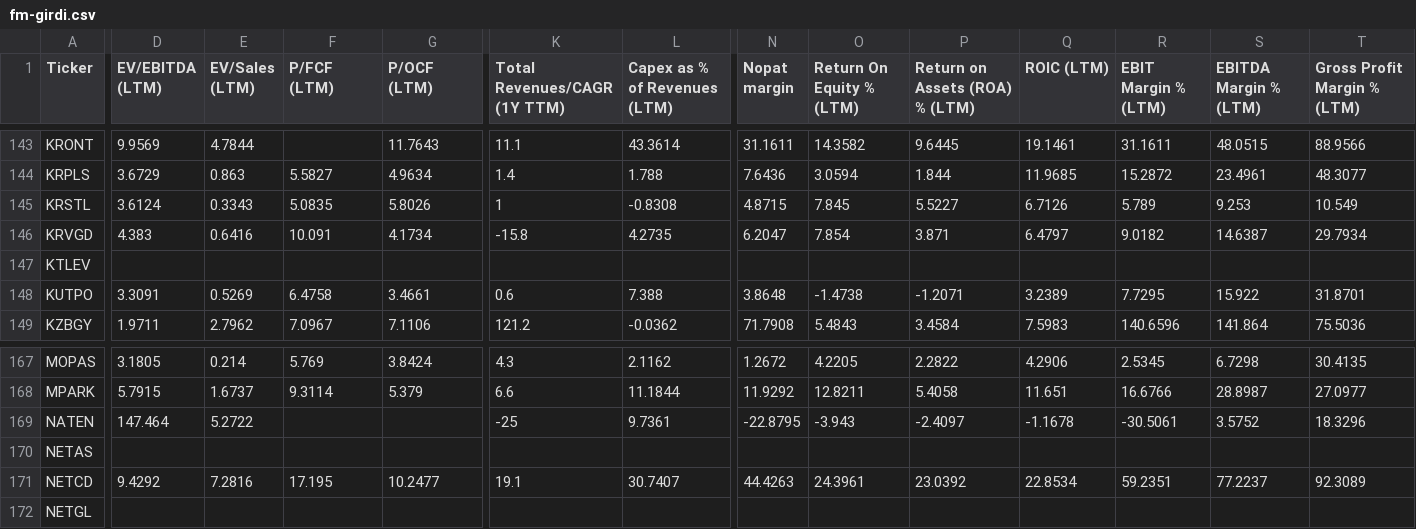
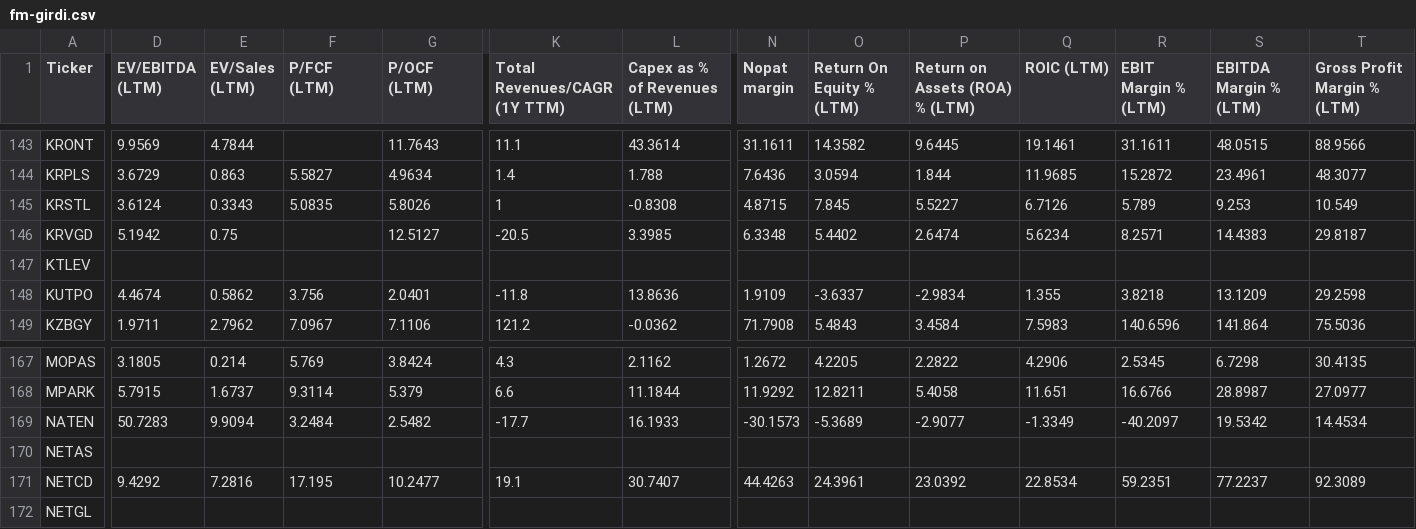
Before and after one commit to fkasap/Ktpanel2, a CSV file: ktpanel/fm-girdi.csv, drawn as a sheet; only a part is shown, gaps mark what is left out; the diff covers the shown part only; the diff names each change by its address in the sheet, - before the commit and + after, or states it on an @@ line.

```diff
--- a/ktpanel/fm-girdi.csv
+++ b/ktpanel/fm-girdi.csv
-D146 (EV/EBITDA (LTM)): 4.383
+D146 (EV/EBITDA (LTM)): 5.1942
-E146 (EV/Sales (LTM)): 0.6416
+E146 (EV/Sales (LTM)): 0.75
-F146 (P/FCF (LTM)): 10.091
+F146 (P/FCF (LTM)): (empty)
-G146 (P/OCF (LTM)): 4.1734
+G146 (P/OCF (LTM)): 12.5127
-K146 (Total Revenues/CAGR (1Y TTM)): -15.8
+K146 (Total Revenues/CAGR (1Y TTM)): -20.5
-L146 (Capex as % of Revenues (LTM)): 4.2735
+L146 (Capex as % of Revenues (LTM)): 3.3985
-N146 (Nopat margin): 6.2047
+N146 (Nopat margin): 6.3348
-O146 (Return On Equity % (LTM)): 7.854
+O146 (Return On Equity % (LTM)): 5.4402
-P146 (Return on Assets (ROA) % (LTM)): 3.871
+P146 (Return on Assets (ROA) % (LTM)): 2.6474
-Q146 (ROIC (LTM)): 6.4797
+Q146 (ROIC (LTM)): 5.6234
-R146 (EBIT Margin % (LTM)): 9.0182
+R146 (EBIT Margin % (LTM)): 8.2571
-S146 (EBITDA Margin % (LTM)): 14.6387
+S146 (EBITDA Margin % (LTM)): 14.4383
-T146 (Gross Profit Margin % (LTM)): 29.7934
+T146 (Gross Profit Margin % (LTM)): 29.8187
-D148 (EV/EBITDA (LTM)): 3.3091
+D148 (EV/EBITDA (LTM)): 4.4674
-E148 (EV/Sales (LTM)): 0.5269
+E148 (EV/Sales (LTM)): 0.5862
-F148 (P/FCF (LTM)): 6.4758
+F148 (P/FCF (LTM)): 3.756
-G148 (P/OCF (LTM)): 3.4661
+G148 (P/OCF (LTM)): 2.0401
-K148 (Total Revenues/CAGR (1Y TTM)): 0.6
+K148 (Total Revenues/CAGR (1Y TTM)): -11.8
-L148 (Capex as % of Revenues (LTM)): 7.388
+L148 (Capex as % of Revenues (LTM)): 13.8636
-N148 (Nopat margin): 3.8648
+N148 (Nopat margin): 1.9109
-O148 (Return On Equity % (LTM)): -1.4738
+O148 (Return On Equity % (LTM)): -3.6337
-P148 (Return on Assets (ROA) % (LTM)): -1.2071
+P148 (Return on Assets (ROA) % (LTM)): -2.9834
-Q148 (ROIC (LTM)): 3.2389
+Q148 (ROIC (LTM)): 1.355
-R148 (EBIT Margin % (LTM)): 7.7295
+R148 (EBIT Margin % (LTM)): 3.8218
-S148 (EBITDA Margin % (LTM)): 15.922
+S148 (EBITDA Margin % (LTM)): 13.1209
-T148 (Gross Profit Margin % (LTM)): 31.8701
+T148 (Gross Profit Margin % (LTM)): 29.2598
-D169 (EV/EBITDA (LTM)): 147.464
+D169 (EV/EBITDA (LTM)): 50.7283
-E169 (EV/Sales (LTM)): 5.2722
+E169 (EV/Sales (LTM)): 9.9094
-F169 (P/FCF (LTM)): (empty)
+F169 (P/FCF (LTM)): 3.2484
-G169 (P/OCF (LTM)): (empty)
+G169 (P/OCF (LTM)): 2.5482
-K169 (Total Revenues/CAGR (1Y TTM)): -25
+K169 (Total Revenues/CAGR (1Y TTM)): -17.7
-L169 (Capex as % of Revenues (LTM)): 9.7361
+L169 (Capex as % of Revenues (LTM)): 16.1933
-N169 (Nopat margin): -22.8795
+N169 (Nopat margin): -30.1573
-O169 (Return On Equity % (LTM)): -3.943
+O169 (Return On Equity % (LTM)): -5.3689
-P169 (Return on Assets (ROA) % (LTM)): -2.4097
+P169 (Return on Assets (ROA) % (LTM)): -2.9077
-Q169 (ROIC (LTM)): -1.1678
+Q169 (ROIC (LTM)): -1.3349
-R169 (EBIT Margin % (LTM)): -30.5061
+R169 (EBIT Margin % (LTM)): -40.2097
-S169 (EBITDA Margin % (LTM)): 3.5752
+S169 (EBITDA Margin % (LTM)): 19.5342
-T169 (Gross Profit Margin % (LTM)): 18.3296
+T169 (Gross Profit Margin % (LTM)): 14.4534
```
Also changed, not shown: 122 edited cells elsewhere in this file, 36 other files.
